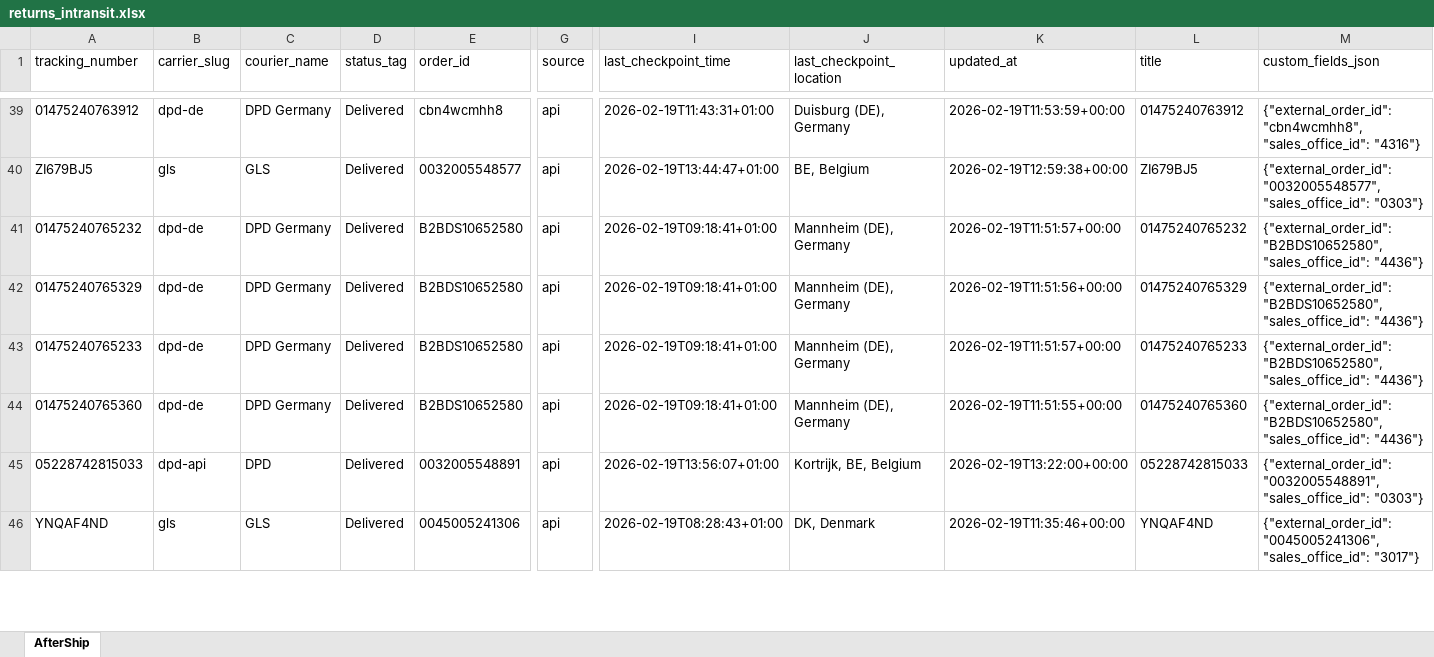
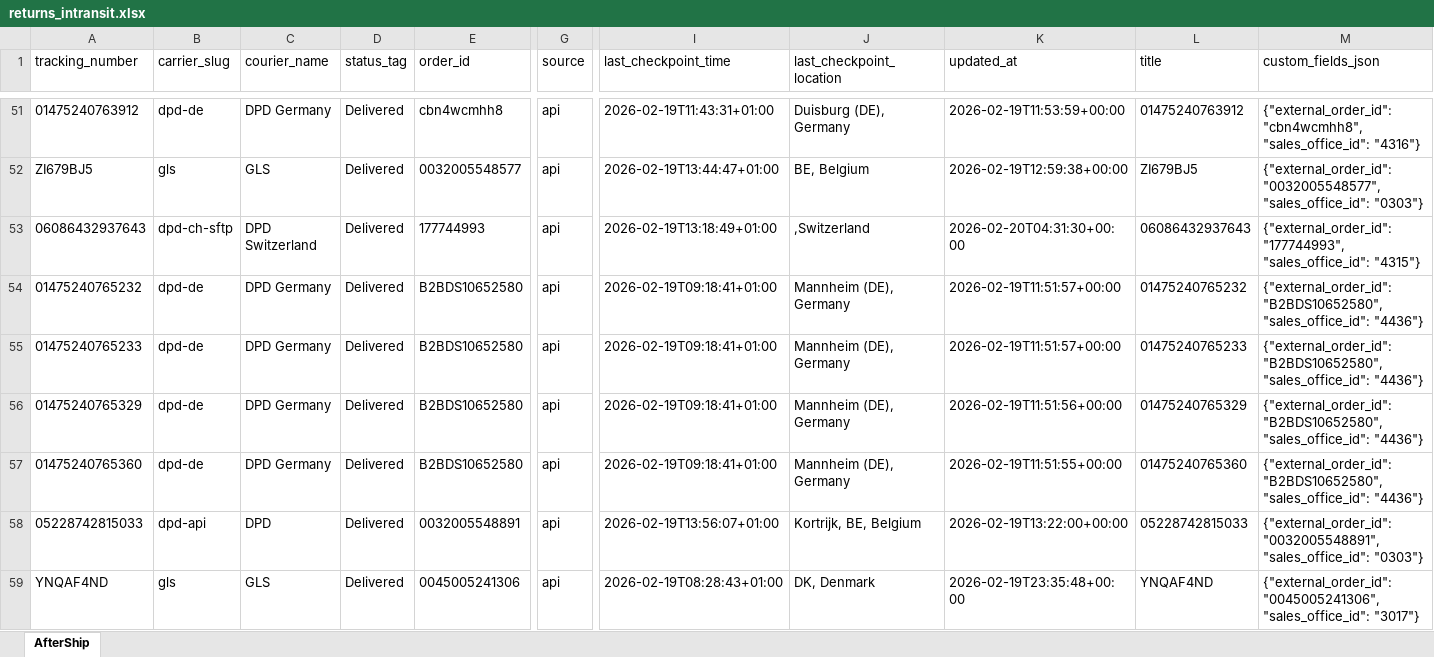
Before and after one commit to Gleamm89/Return-Shipments, an Excel workbook: docs/data/returns_intransit.xlsx, sheet AfterShip, drawn as a sheet; only a part is shown, gaps mark what is left out; values as stored, in another font and other column widths than the file's, no borders; addresses are those after the commit; rows hold the shown columns only; the diff covers the shown part only; the diff names each change by its address in the sheet, - before the commit and + after, or states it on an @@ line.

```diff
--- a/docs/data/returns_intransit.xlsx (sheet AfterShip)
+++ b/docs/data/returns_intransit.xlsx (sheet AfterShip)
+row 53: 06086432937643 | dpd-ch-sftp | DPD Switzerland | Delivered | 177744993 | api | 2026-02-19T13:18:49+01:00 | ,Switzerland | 2026-02-20T04:31:30+00:00 | 06086432937643 | {"external_order_id": "177744993", "sales_office_id": "4315"}
@@ row 43 moved to row 55: 01475240765233 @@
-K59 (updated_at): 2026-02-19T11:35:46+00:00
+K59 (updated_at): 2026-02-19T23:35:48+00:00
```
Also changed, not shown: 46 added rows, 49 removed rows, 43 moved rows and 26 edited cells elsewhere in this sheet, 2 other files.
